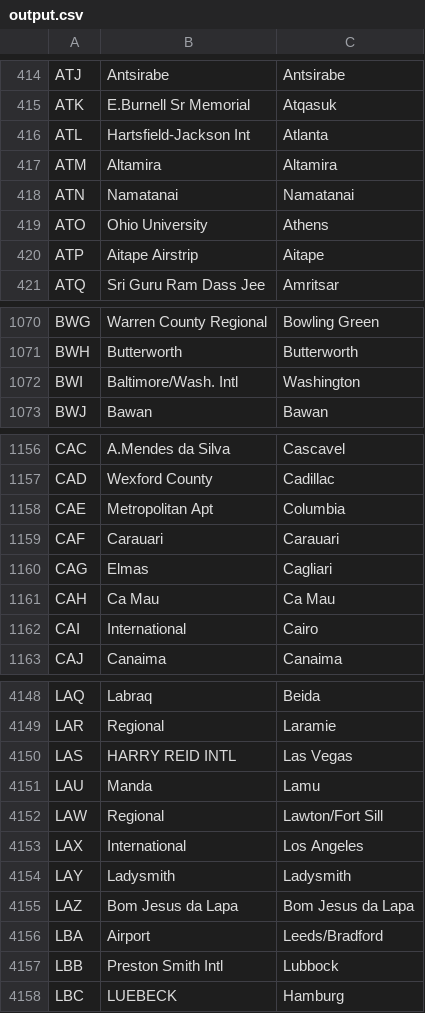
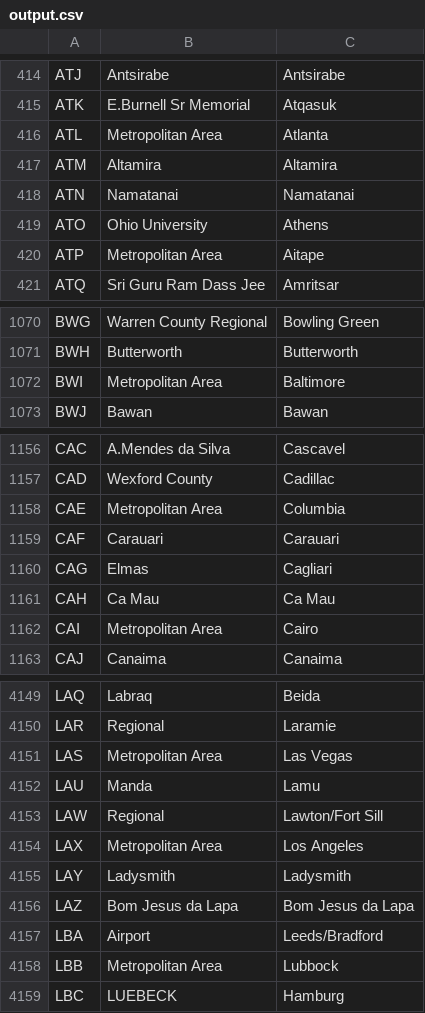
Before and after one commit to alexprengere/scrapiata, a CSV file: output/output.csv, drawn as a sheet; only a part is shown, gaps mark what is left out; the diff covers the shown part only.

```diff
--- a/output/output.csv
+++ b/output/output.csv
@@ -415,3 +415,3 @@ ATJ,Antsirabe,Antsirabe
 ATK,E.Burnell Sr Memorial,Atqasuk
-ATL,Hartsfield-Jackson Int,Atlanta
+ATL,Metropolitan Area,Atlanta
 ATM,Altamira,Altamira
@@ -419,3 +419,3 @@ ATN,Namatanai,Namatanai
 ATO,Ohio University,Athens
-ATP,Aitape Airstrip,Aitape
+ATP,Metropolitan Area,Aitape
 ATQ,Sri Guru Ram Dass Jee,Amritsar
@@ -1071,3 +1071,3 @@ BWG,Warren County Regional,Bowling Green
 BWH,Butterworth,Butterworth
-BWI,Baltimore/Wash. Intl,Washington
+BWI,Metropolitan Area,Baltimore
 BWJ,Bawan,Bawan
@@ -1157,3 +1157,3 @@ CAC,A.Mendes da Silva,Cascavel
 CAD,Wexford County,Cadillac
-CAE,Metropolitan Apt,Columbia
+CAE,Metropolitan Area,Columbia
 CAF,Carauari,Carauari
@@ -1161,3 +1161,3 @@ CAG,Elmas,Cagliari
 CAH,Ca Mau,Ca Mau
-CAI,International,Cairo
+CAI,Metropolitan Area,Cairo
 CAJ,Canaima,Canaima
@@ -4149,6 +4150,6 @@ LAQ,Labraq,Beida
 LAR,Regional,Laramie
-LAS,HARRY REID INTL,Las Vegas
+LAS,Metropolitan Area,Las Vegas
 LAU,Manda,Lamu
 LAW,Regional,Lawton/Fort Sill
-LAX,International,Los Angeles
+LAX,Metropolitan Area,Los Angeles
 LAY,Ladysmith,Ladysmith
@@ -4156,3 +4157,3 @@ LAZ,Bom Jesus da Lapa,Bom Jesus da Lapa
 LBA,Airport,Leeds/Bradford
-LBB,Preston Smith Intl,Lubbock
+LBB,Metropolitan Area,Lubbock
 LBC,LUEBECK,Hamburg
```
Also changed, not shown: 1 added row and 186 edited cells elsewhere in this file.
